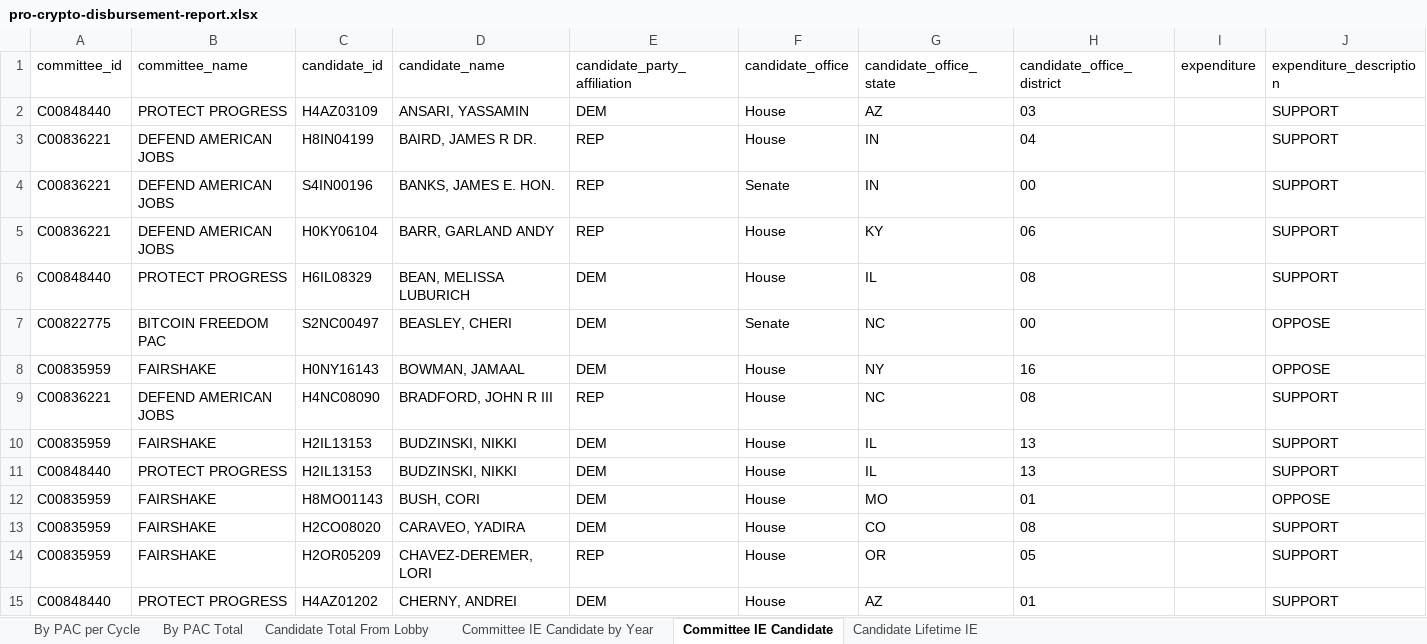
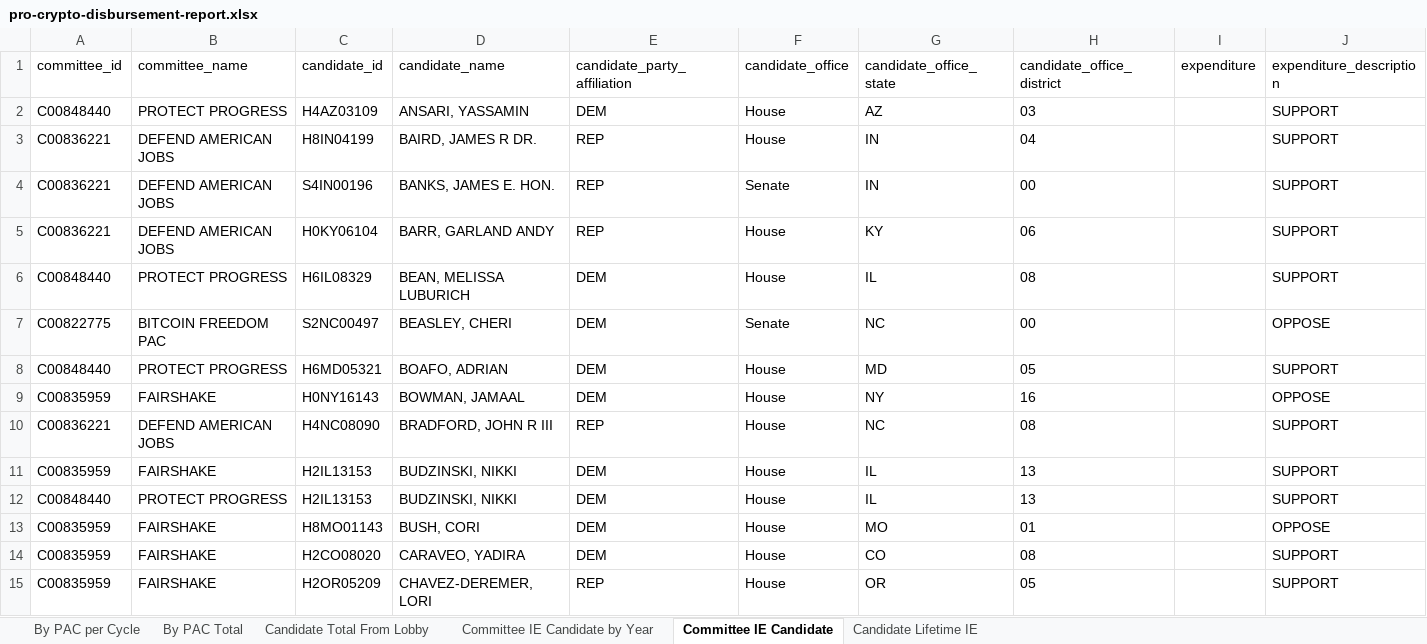
Before and after one commit to JJ-TrackAIPAC/TrackAIPAC, an Excel workbook: reports/pro-crypto/pro-crypto-disbursement-report.xlsx, sheet Committee IE Candidate, drawn as a sheet; only a part is shown; the shorter side is filled out with more unchanged rows; values as stored, in another font and other column widths than the file's, no borders; table styles not drawn; the diff names each change by its address in the sheet, - before the commit and + after, or states it on an @@ line.

```diff
--- a/reports/pro-crypto/pro-crypto-disbursement-report.xlsx (sheet Committee IE Candidate)
+++ b/reports/pro-crypto/pro-crypto-disbursement-report.xlsx (sheet Committee IE Candidate)
+row 8: C00848440 | PROTECT PROGRESS | H6MD05321 | BOAFO, ADRIAN | DEM | House | MD | 05 |  | SUPPORT
```
Also changed, not shown: sheet Committee IE Candidate by Year, sheet Candidate Lifetime IE, sheet By PAC Total, reports/pro-crypto/pro-crypto-F24-ie-report.xlsx, reports/pro-crypto/pro-crypto-candidate-lobby-lifetime-report.xlsx, 14 other files.
